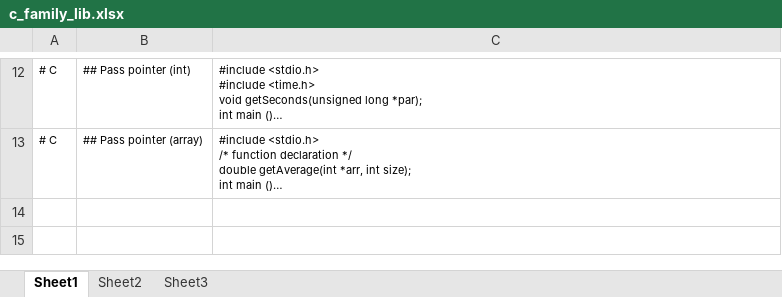
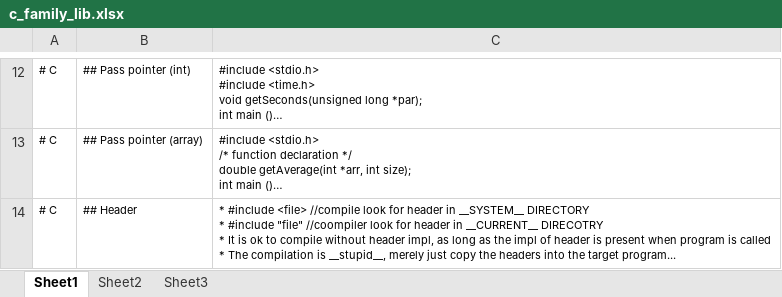
Before and after one commit to mylesieong/code_library, an Excel workbook: c_family_lib.xlsx, sheet Sheet1, drawn as a sheet; only a part is shown, gaps mark what is left out; long unchanged cells end in …; values as stored, in another font and other column widths than the file's, no borders; ↵ is a line break in a cell; the diff covers the shown part only; the diff names each change by its address in the sheet, - before the commit and + after, or states it on an @@ line.

Commit message:
Add c entry on c header file usage

```diff
--- a/c_family_lib.xlsx (sheet Sheet1)
+++ b/c_family_lib.xlsx (sheet Sheet1)
+row 14: # C | ## Header | * #include <file> //compile look for header in __SYSTEM__ DIRECTORY ↵ * #include "file" //coompiler look for header in __CURRENT__ DIRECOTRY ↵ * It is ok to compile without header impl, as long as the impl of header is present when program is called ↵ * The compilation is __stupid__, merely just copy the headers into the target program...
```
Also changed, not shown: 2 added rows elsewhere in this sheet.
